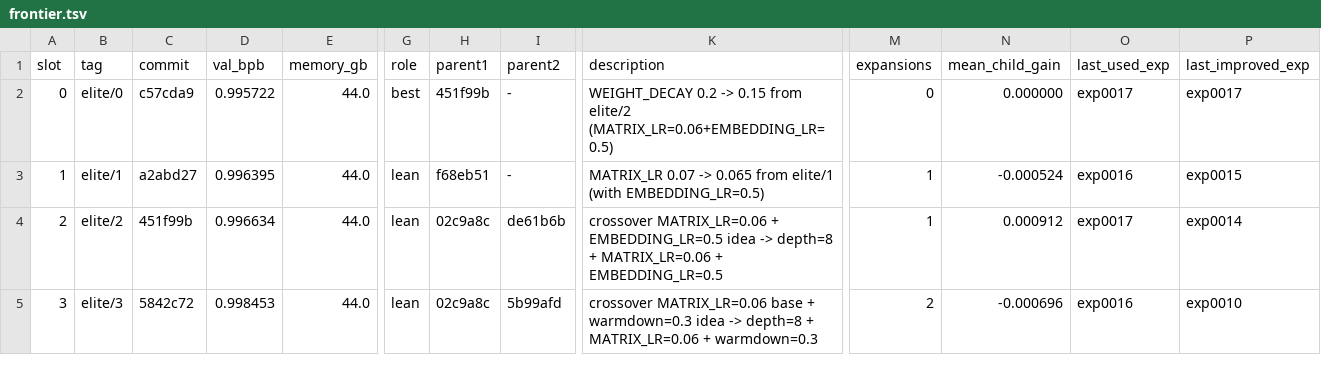
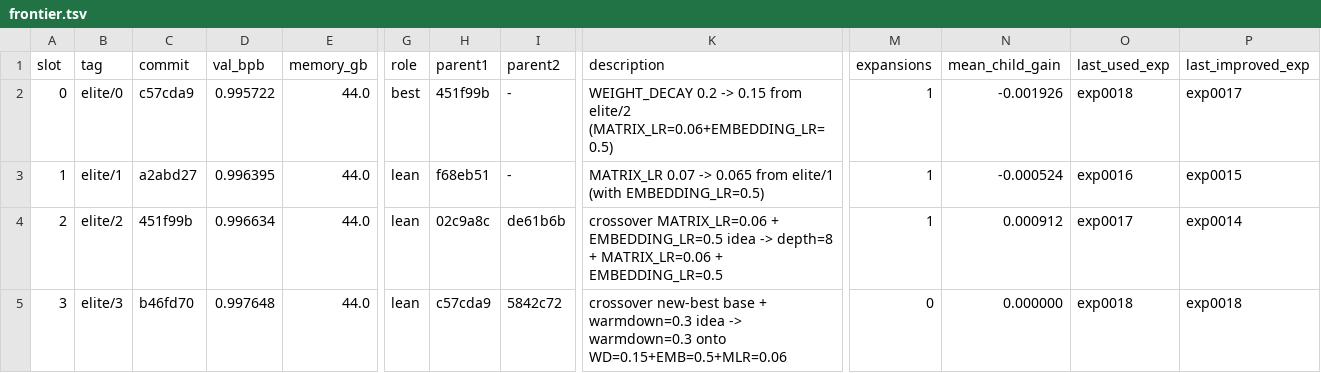
Before and after one commit to yidu0924/genetic-autoresearch, a TSV file: frontier.tsv, drawn as a sheet; only a part is shown, gaps mark what is left out; the diff names each change by its address in the sheet, - before the commit and + after, or states it on an @@ line.

```diff
--- a/frontier.tsv
+++ b/frontier.tsv
-M2 (expansions): 0
+M2 (expansions): 1
-N2 (mean_child_gain): 0.000000
+N2 (mean_child_gain): -0.001926
-O2 (last_used_exp): exp0017
+O2 (last_used_exp): exp0018
-C5 (commit): 5842c72
+C5 (commit): b46fd70
-D5 (val_bpb): 0.998453
+D5 (val_bpb): 0.997648
-H5 (parent1): 02c9a8c
+H5 (parent1): c57cda9
-I5 (parent2): 5b99afd
+I5 (parent2): 5842c72
-K5 (description): crossover MATRIX_LR=0.06 base + warmdown=0.3 idea -> depth=8 + MATRIX_LR=0.06 + warmdown=0.3
+K5 (description): crossover new-best base + warmdown=0.3 idea -> warmdown=0.3 onto WD=0.15+EMB=0.5+MLR=0.06
-M5 (expansions): 2
+M5 (expansions): 0
-N5 (mean_child_gain): -0.000696
+N5 (mean_child_gain): 0.000000
-O5 (last_used_exp): exp0016
+O5 (last_used_exp): exp0018
-P5 (last_improved_exp): exp0010
+P5 (last_improved_exp): exp0018
```
Also changed, not shown: controller_events.tsv, results.tsv, 4 other files.
